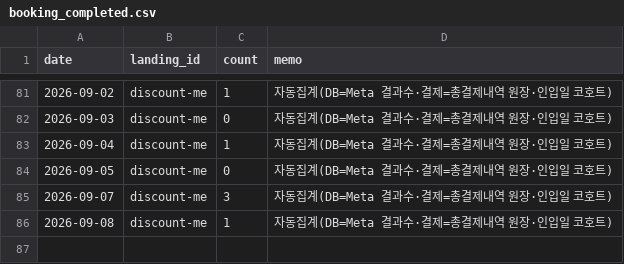
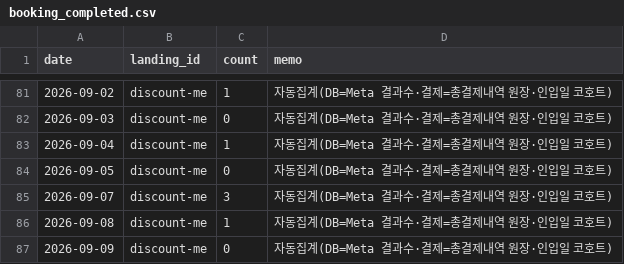
Before and after one commit to fgih304-netizen/fgih304-netizen.github.io, a CSV file: booking_completed.csv, drawn as a sheet; only a part is shown, gaps mark what is left out; the diff names each change by its address in the sheet, - before the commit and + after, or states it on an @@ line.

```diff
--- a/booking_completed.csv
+++ b/booking_completed.csv
+row 87: 2026-09-09 | discount-me | 0 | 자동집계(DB=Meta 결과수·결제=총결제내역 원장·인입일 코호트)
```
Also changed, not shown: ab_typeform.csv, creative_typeform.csv, 3 other files.
